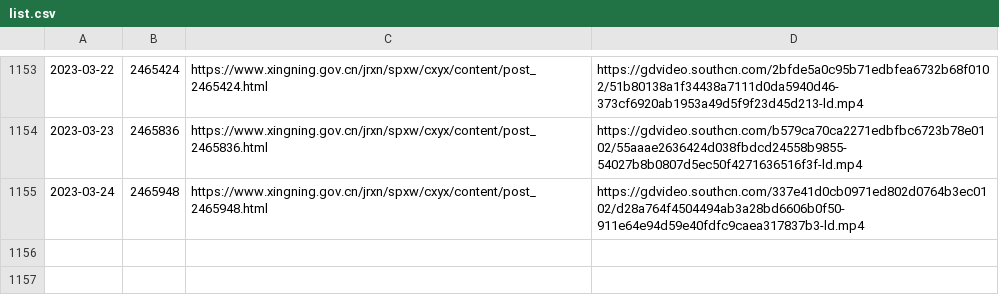
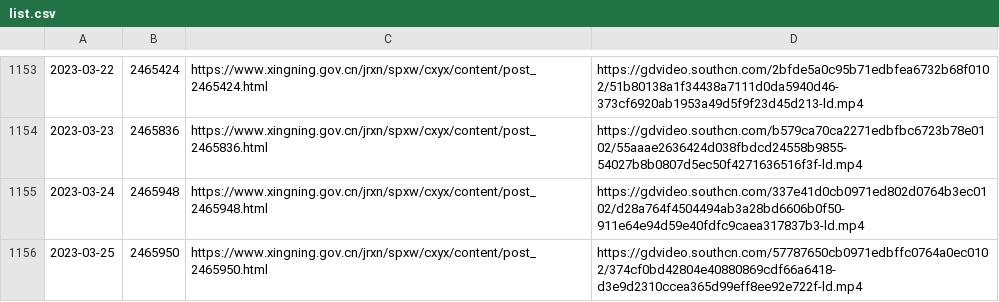
Before and after one commit to ayaka14732/SNHakkaNews, a CSV file: list.csv, drawn as a sheet; only a part is shown, gaps mark what is left out.

```diff
--- a/list.csv
+++ b/list.csv
@@ -1155 +1155,2 @@
 2023-03-24,2465948,https://www.xingning.gov.cn/jrxn/spxw/cxyx/content/post_2465948.html,https://gdvideo.southcn.com/337e41d0cb0971ed802d0764b3ec0102/d28a764f4504494ab3a28bd6606b0f50-911e64e94d59e40fdfc9caea317837b3-ld.mp4
+2023-03-25,2465950,https://www.xingning.gov.cn/jrxn/spxw/cxyx/content/post_2465950.html,https://gdvideo.southcn.com/57787650cb0971edbffc0764a0ec0102/374cf0bd42804e40880869cdf66a6418-d3e9d2310ccea365d99eff8ee92e722f-ld.mp4
```
